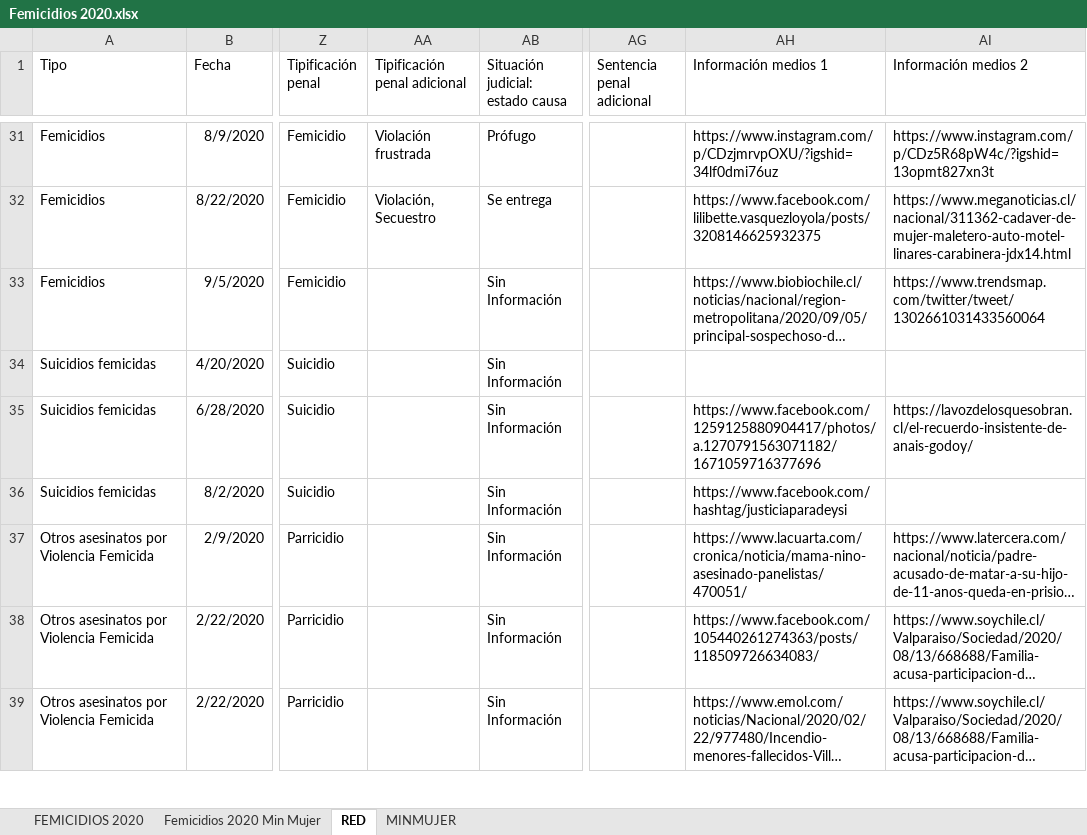
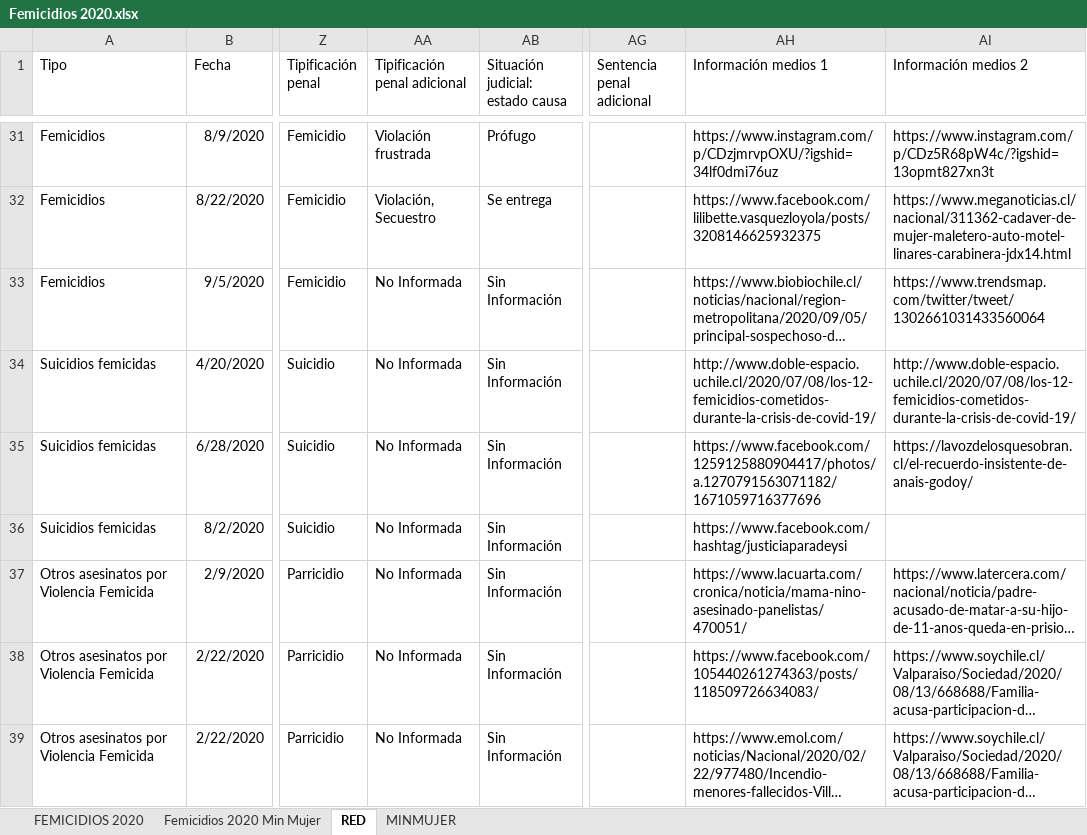
Before and after one commit to Sud-Austral/DATA-RIESGOS, an Excel workbook: Femicidios 2020.xlsx, sheet RED, drawn as a sheet; only a part is shown, gaps mark what is left out; long unchanged cells end in …; values as stored, in another font and other column widths than the file's, no borders; table styles not drawn; the diff covers the shown part only; the diff names each change by its address in the sheet, - before the commit and + after, or states it on an @@ line.

Commit message:
Update Femicidios 2020.xlsx

```diff
--- a/Femicidios 2020.xlsx (sheet RED)
+++ b/Femicidios 2020.xlsx (sheet RED)
-AA33:AA39 (Tipificación penal adicional): (empty)
+AA33:AA39 (Tipificación penal adicional): No Informada
-AH34 (Información medios 1): (empty)
+AH34 (Información medios 1): http://www.doble-espacio.uchile.cl/2020/07/08/los-12-femicidios-cometidos-durante-la-crisis-de-covid-19/
-AI34 (Información medios 2): (empty)
+AI34 (Información medios 2): http://www.doble-espacio.uchile.cl/2020/07/08/los-12-femicidios-cometidos-durante-la-crisis-de-covid-19/
```
Also changed, not shown: 52 edited cells elsewhere in this sheet.
